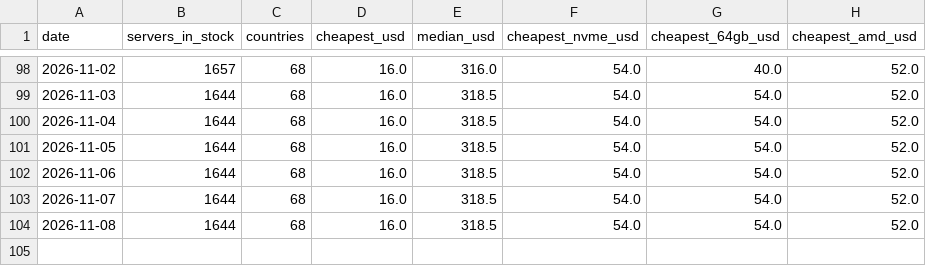
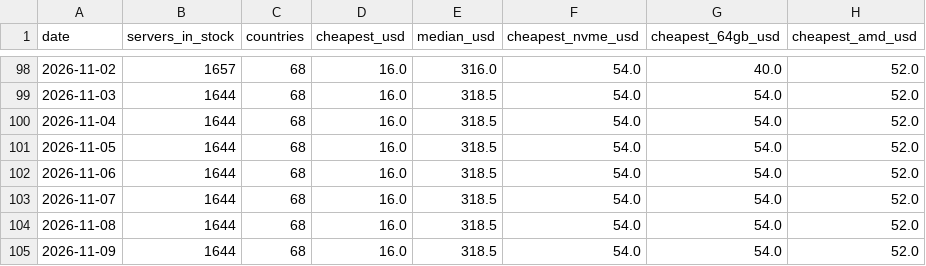
Before and after one commit to ValebyteServers/dedicated-server-prices, a CSV file: data/price-history.csv, drawn as a sheet; only a part is shown, gaps mark what is left out; the diff names each change by its address in the sheet, - before the commit and + after, or states it on an @@ line.

Commit message:
data: refresh 2026-11-09

```diff
--- a/data/price-history.csv
+++ b/data/price-history.csv
+row 105: 2026-11-09 | 1644 | 68 | 16.0 | 318.5 | 54.0 | 54.0 | 52.0
```
Also changed, not shown: 2 other files.
